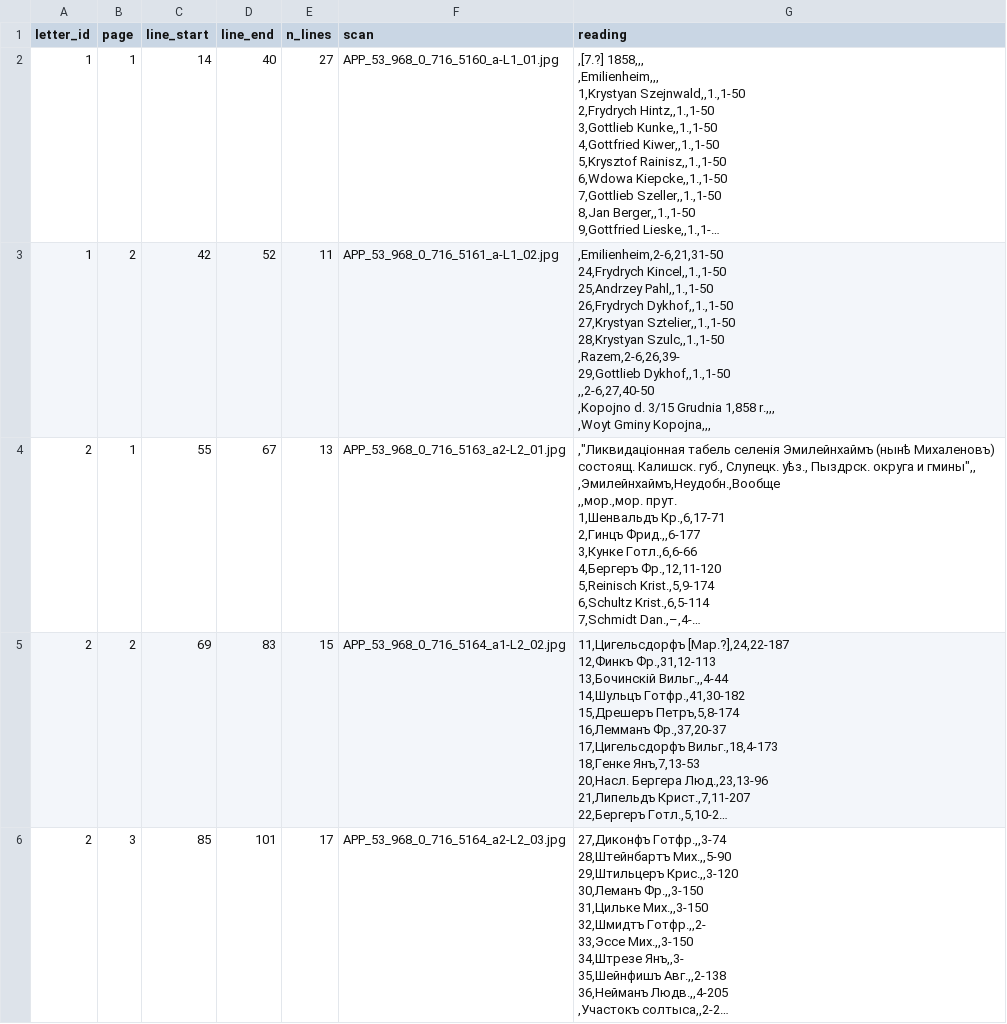
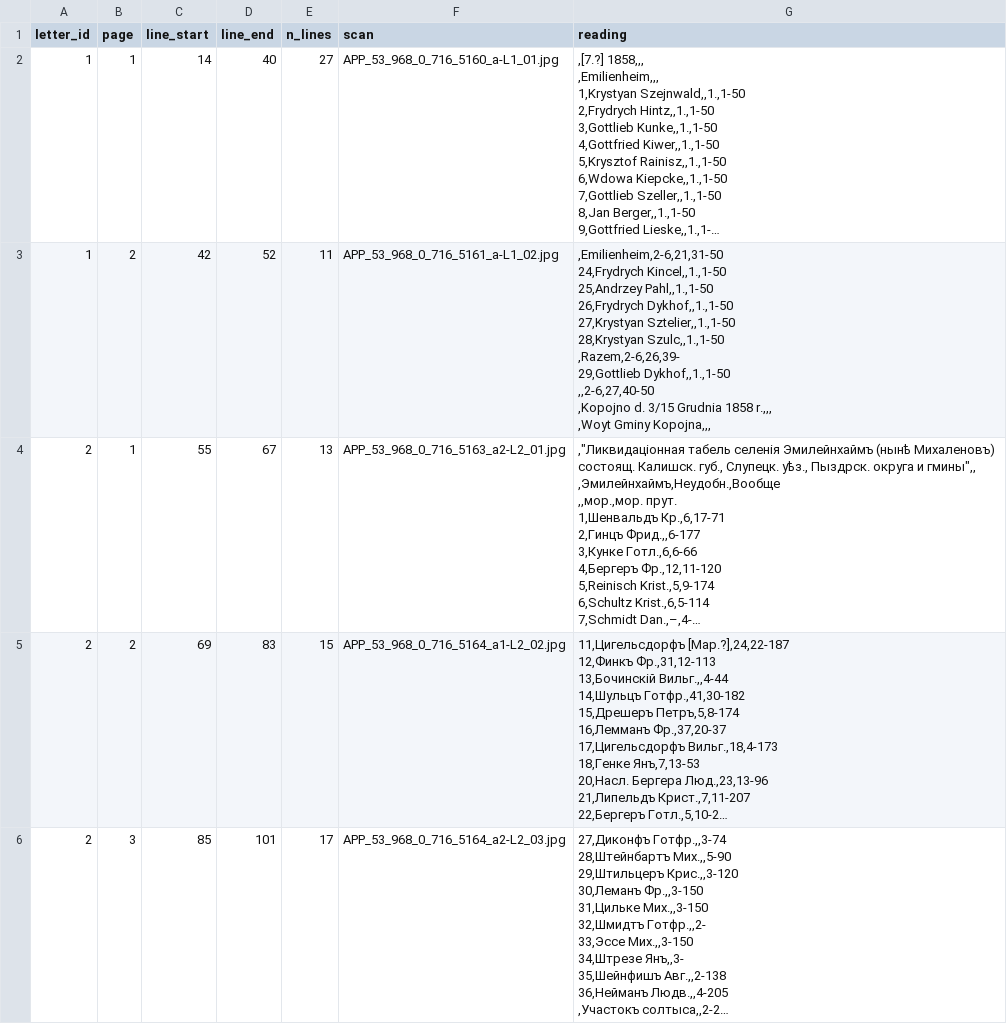
Before and after one commit to takaji10/triebenfeld-letters, a CSV file: dataset/units/app539680716/pages.csv, drawn as a sheet; only a part is shown; long unchanged cells end in …; ↵ is a line break in a cell; the diff names each change by its address in the sheet, - before the commit and + after, or states it on an @@ line.

```diff
--- a/dataset/units/app539680716/pages.csv
+++ b/dataset/units/app539680716/pages.csv
-G3 (reading): …3/15 Grudnia 1,858 r.,,, ↵ ,Woyt…
+G3 (reading): …3/15 Grudnia 1858 r.,,, ↵ ,Woyt…
```
Also changed, not shown: dataset/units/apl399801333/letters.csv, dataset/units/apl399801333/pages.csv, 24 other files.
